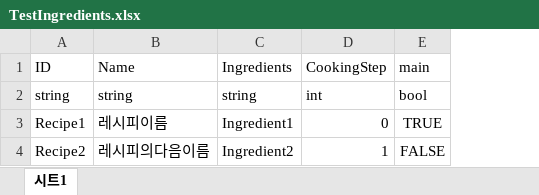
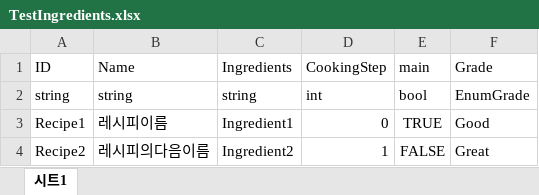
Before and after one commit to jeongopo/ProjectBB, an Excel workbook: Data/Excel/TestIngredients.xlsx, sheet 시트1, drawn as a sheet; values as stored, in another font and other column widths than the file's, no borders; charts and pictures not drawn; the diff names each change by its address in the sheet, - before the commit and + after, or states it on an @@ line.

```diff
--- a/Data/Excel/TestIngredients.xlsx (sheet 시트1)
+++ b/Data/Excel/TestIngredients.xlsx (sheet 시트1)
+column F (Grade), rows 2-4: EnumGrade | Good | Great
```
Also changed, not shown: 9 other files.
